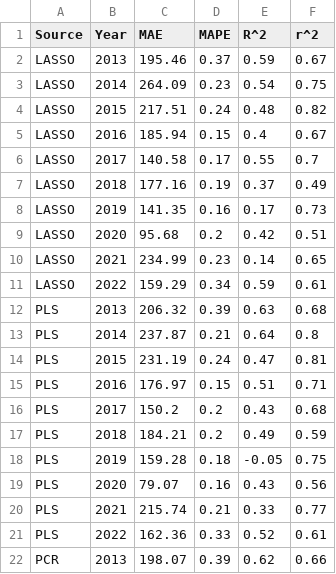
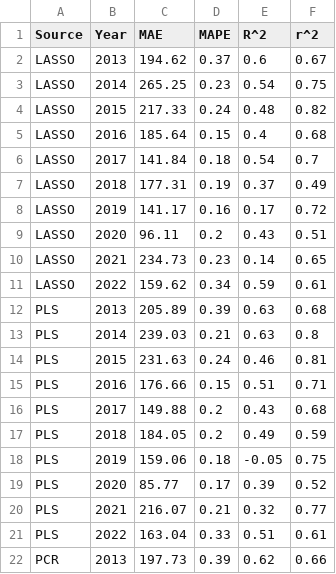
Before and after one commit to kearney-sp/cper_hls_veg_models, a CSV file: biomass/results/tables/ml_models/ml_yrly_pred_pasture_from_transect_tuneby_year_yearly.csv, drawn as a sheet; only a part is shown; the diff covers the shown part only.

```diff
--- a/biomass/results/tables/ml_models/ml_yrly_pred_pasture_from_transect_tuneby_year_yearly.csv
+++ b/biomass/results/tables/ml_models/ml_yrly_pred_pasture_from_transect_tuneby_year_yearly.csv
@@ -1,22 +1,22 @@
 Source,Year,MAE,MAPE,R^2,r^2
-LASSO,2013,195.46,0.37,0.59,0.67
-LASSO,2014,264.09,0.23,0.54,0.75
-LASSO,2015,217.51,0.24,0.48,0.82
-LASSO,2016,185.94,0.15,0.4,0.67
-LASSO,2017,140.58,0.17,0.55,0.7
-LASSO,2018,177.16,0.19,0.37,0.49
-LASSO,2019,141.35,0.16,0.17,0.73
-LASSO,2020,95.68,0.2,0.42,0.51
-LASSO,2021,234.99,0.23,0.14,0.65
-LASSO,2022,159.29,0.34,0.59,0.61
-PLS,2013,206.32,0.39,0.63,0.68
-PLS,2014,237.87,0.21,0.64,0.8
-PLS,2015,231.19,0.24,0.47,0.81
-PLS,2016,176.97,0.15,0.51,0.71
-PLS,2017,150.2,0.2,0.43,0.68
-PLS,2018,184.21,0.2,0.49,0.59
-PLS,2019,159.28,0.18,-0.05,0.75
-PLS,2020,79.07,0.16,0.43,0.56
-PLS,2021,215.74,0.21,0.33,0.77
-PLS,2022,162.36,0.33,0.52,0.61
-PCR,2013,198.07,0.39,0.62,0.66
+LASSO,2013,194.62,0.37,0.6,0.67
+LASSO,2014,265.25,0.23,0.54,0.75
+LASSO,2015,217.33,0.24,0.48,0.82
+LASSO,2016,185.64,0.15,0.4,0.68
+LASSO,2017,141.84,0.18,0.54,0.7
+LASSO,2018,177.31,0.19,0.37,0.49
+LASSO,2019,141.17,0.16,0.17,0.72
+LASSO,2020,96.11,0.2,0.43,0.51
+LASSO,2021,234.73,0.23,0.14,0.65
+LASSO,2022,159.62,0.34,0.59,0.61
+PLS,2013,205.89,0.39,0.63,0.68
+PLS,2014,239.03,0.21,0.63,0.8
+PLS,2015,231.63,0.24,0.46,0.81
+PLS,2016,176.66,0.15,0.51,0.71
+PLS,2017,149.88,0.2,0.43,0.68
+PLS,2018,184.05,0.2,0.49,0.59
+PLS,2019,159.06,0.18,-0.05,0.75
+PLS,2020,85.77,0.17,0.39,0.52
+PLS,2021,216.07,0.21,0.32,0.77
+PLS,2022,163.04,0.33,0.51,0.61
+PCR,2013,197.73,0.39,0.62,0.66
```
Also changed, not shown: 5 added rows, 5 removed rows and 74 edited cells elsewhere in this file, biomass/results/tables/ml_models/ml_yrly_pred_pasture_from_plot_tuneby_year_yearly.csv, biomass/results/tables/ml_models/ml_yrly_pred_plot_from_plot_tuneby_year_yearly.csv, 16 other files.
